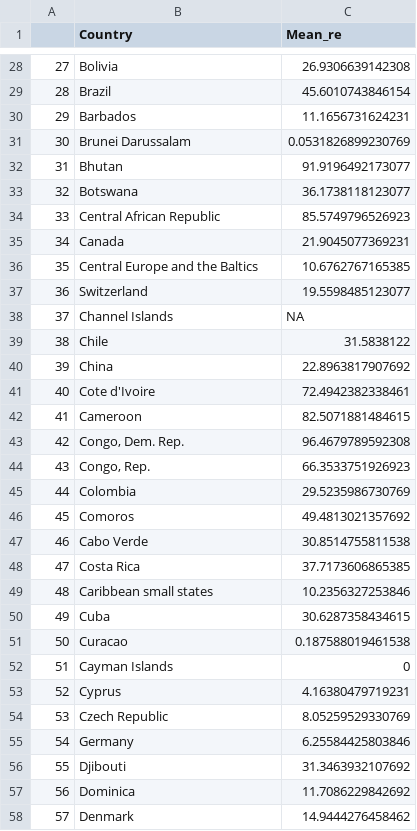
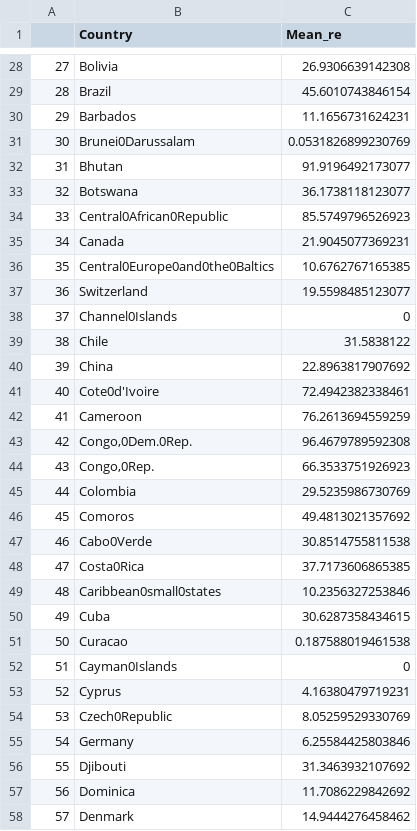
Before and after one commit to info201b-au19/final-qducryzz, a CSV file: data/both_RE_HDI.csv, drawn as a sheet; only a part is shown, gaps mark what is left out; removed rows and columns are numbered as before the commit, all else as after; the diff covers the shown part only; the diff names each change by its address in the sheet, - before the commit and + after, or states it on an @@ line.

```diff
--- a/data/both_RE_HDI.csv
+++ b/data/both_RE_HDI.csv
-B31 (Country): Brunei Darussalam
+B31 (Country): Brunei0Darussalam
-B34 (Country): Central African Republic
+B34 (Country): Central0African0Republic
-B36 (Country): Central Europe and the Baltics
+B36 (Country): Central0Europe0and0the0Baltics
-row 38: 37 | Channel Islands | NA
+row 38: 37 | Channel0Islands | 0
-B41 (Country): Cote d'Ivoire
+B41 (Country): Cote0d'Ivoire
-C42 (Mean_re): 82.5071881484615
+C42 (Mean_re): 76.2613694559259
-B43 (Country): Congo, Dem. Rep.
+B43 (Country): Congo,0Dem.0Rep.
-B44 (Country): Congo, Rep.
+B44 (Country): Congo,0Rep.
-B47 (Country): Cabo Verde
+B47 (Country): Cabo0Verde
-B48 (Country): Costa Rica
+B48 (Country): Costa0Rica
-B49 (Country): Caribbean small states
+B49 (Country): Caribbean0small0states
-B52 (Country): Cayman Islands
+B52 (Country): Cayman0Islands
-B54 (Country): Czech Republic
+B54 (Country): Czech0Republic
```
Also changed, not shown: 8 added rows, 9 removed rows, 100 edited cells and row numbers in column A elsewhere in this file, data/meanRE.csv, 2 other files.
